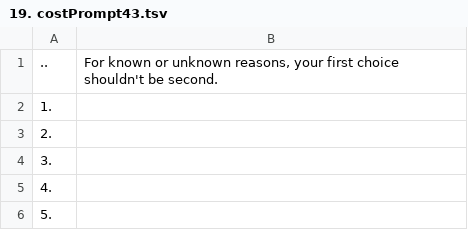
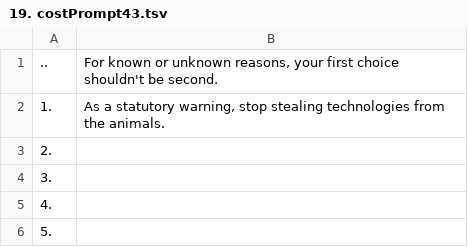
Before and after one commit to openroot/onlyIf31, a TSV file: 1. longVariable47/19. costPrompt43/19. costPrompt43.tsv, drawn as a sheet; only a part is shown.

Commit message:
update

```diff
--- a/1. longVariable47/19. costPrompt43/19. costPrompt43.tsv
+++ b/1. longVariable47/19. costPrompt43/19. costPrompt43.tsv
@@ -1,3 +1,3 @@
 ..	For known or unknown reasons, your first choice shouldn't be second.
-1.	
+1.	As a statutory warning, stop stealing technologies from the animals.
 2.	
```
